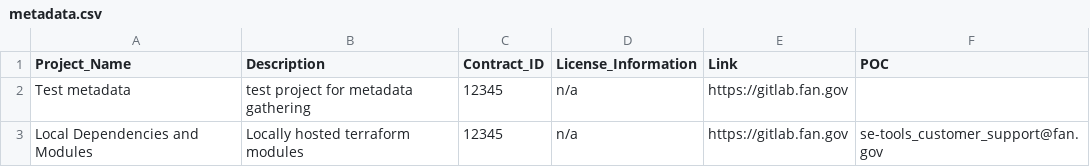
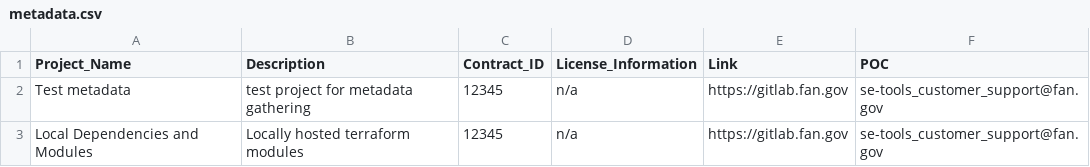
Before and after one commit to USStateDept/DOS_ADD_ShareIT_ACT, a CSV file: metadata.csv, drawn as a sheet.

Commit message:
Edit metadata.csv

```diff
--- a/metadata.csv
+++ b/metadata.csv
@@ -1,3 +1,3 @@
 Project_Name,Description,Contract_ID,License_Information,Link,POC
-Test metadata,test project for metadata gathering,12345,n/a,https://gitlab.fan.gov
+Test metadata,test project for metadata gathering,12345,n/a,https://gitlab.fan.gov,se-tools_customer_support@fan.gov
 Local Dependencies and Modules,Locally hosted terraform modules,12345,n/a,https://gitlab.fan.gov,se-tools_customer_support@fan.gov
```
